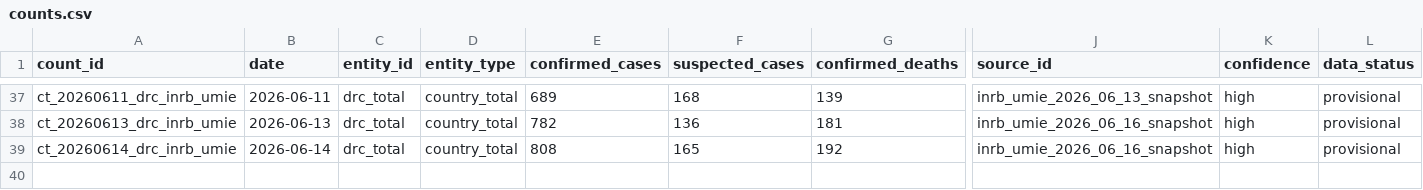
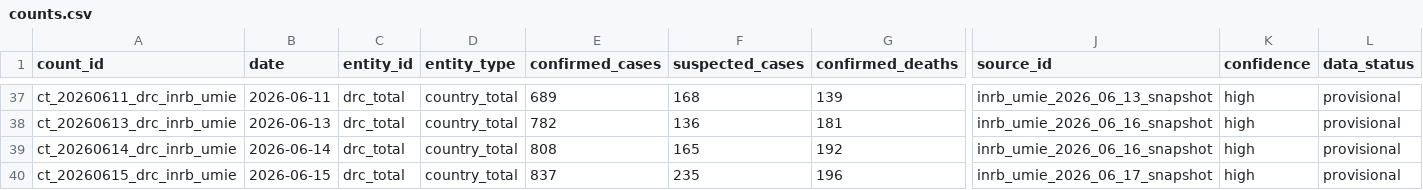
Before and after one commit to hericlibong/hericlibong.github.io, a CSV file: projects/ebola-bundibugyo/dataviz/data/reference/counts.csv, drawn as a sheet; only a part is shown, gaps mark what is left out; rows hold the shown columns only; the diff names each change by its address in the sheet, - before the commit and + after, or states it on an @@ line.

```diff
--- a/projects/ebola-bundibugyo/dataviz/data/reference/counts.csv
+++ b/projects/ebola-bundibugyo/dataviz/data/reference/counts.csv
+row 40: ct_20260615_drc_inrb_umie | 2026-06-15 | drc_total | country_total | 837 | 235 | 196 | inrb_umie_2026_06_17_snapshot | high | provisional
```
Also changed, not shown: projects/ebola-bundibugyo/dataviz/data/reference/events.csv, projects/ebola-bundibugyo/dataviz/data/reference/sources.csv.
